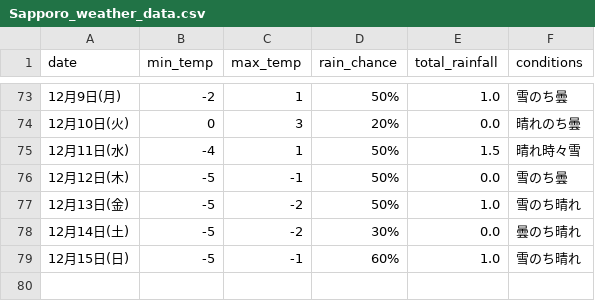
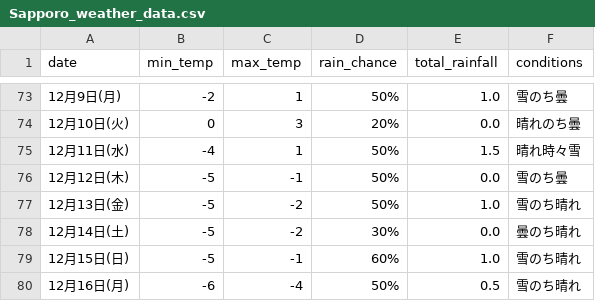
Before and after one commit to Curtendo/weather-scraper, a CSV file: Sapporo_weather_data.csv, drawn as a sheet; only a part is shown, gaps mark what is left out; the diff names each change by its address in the sheet, - before the commit and + after, or states it on an @@ line.

```diff
--- a/Sapporo_weather_data.csv
+++ b/Sapporo_weather_data.csv
+row 80: 12月16日(月) | -6 | -4 | 50% | 0.5 | 雪のち晴れ
```
Also changed, not shown: Kakamigahara_weather_data.csv, Okinawa_weather_data.csv, 2 other files.
